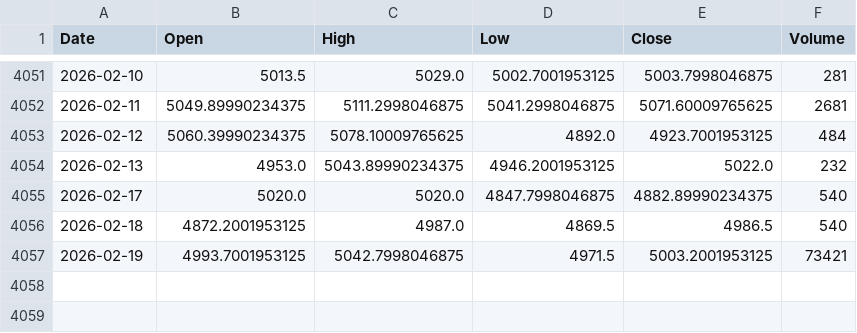
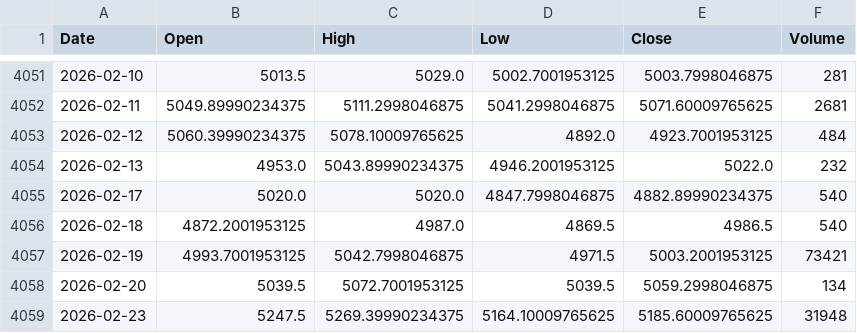
Before and after one commit to kalyanasrinivasbonagiri-lang/gold-price-predictor, a CSV file: GOLD_prices_2010_to_today.csv, drawn as a sheet; only a part is shown, gaps mark what is left out; the diff names each change by its address in the sheet, - before the commit and + after, or states it on an @@ line.

```diff
--- a/GOLD_prices_2010_to_today.csv
+++ b/GOLD_prices_2010_to_today.csv
+row 4058: 2026-02-20 | 5039.5 | 5072.7001953125 | 5039.5 | 5059.2998046875 | 134
+row 4059: 2026-02-23 | 5247.5 | 5269.39990234375 | 5164.10009765625 | 5185.60009765625 | 31948
```
Also changed, not shown: 3 other files.
